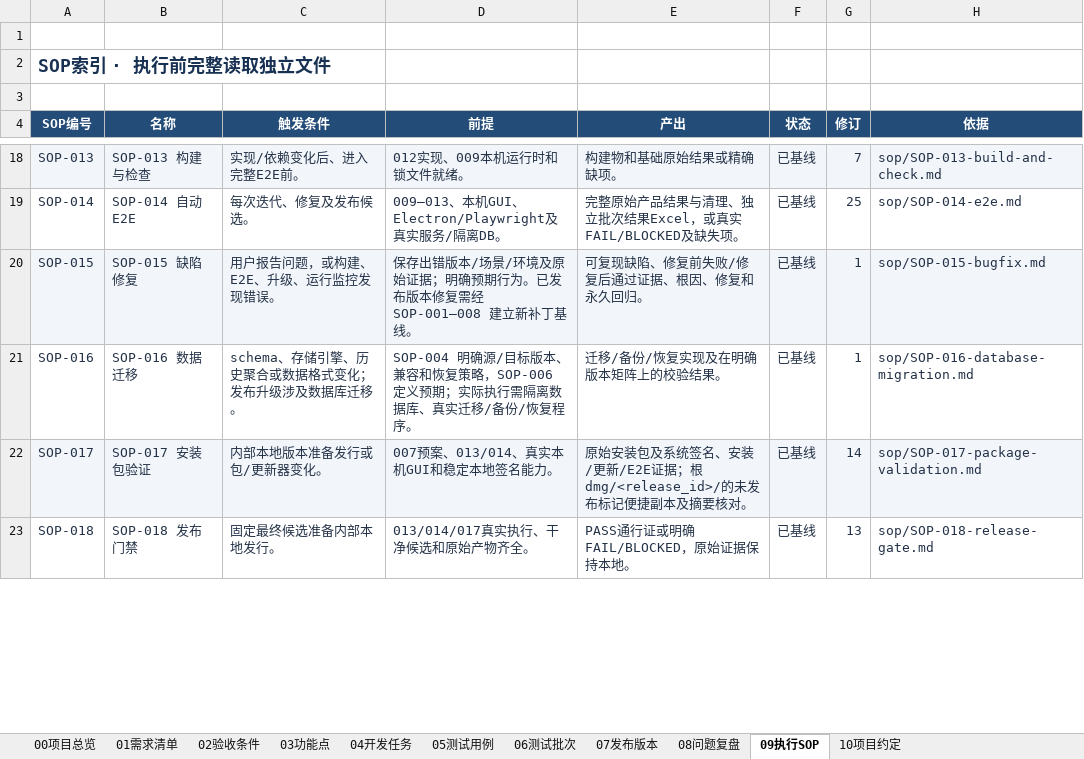
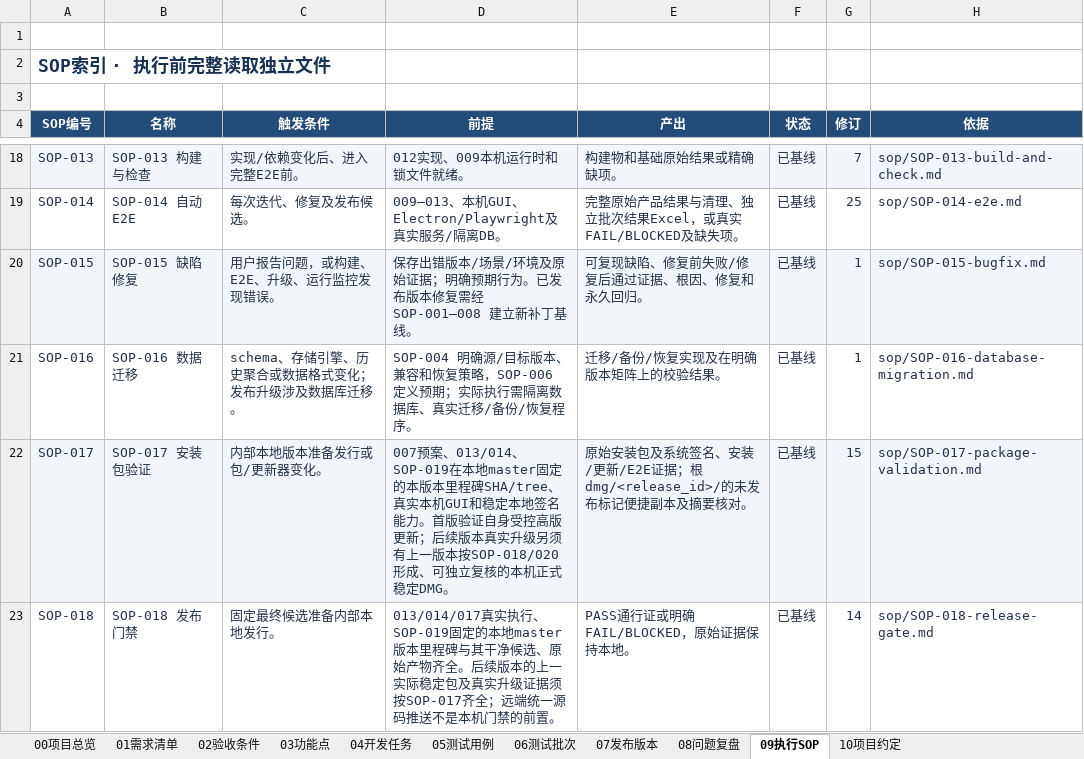
Before and after one commit to lzhe72/TokenMeter, an Excel workbook: TokenMeter项目总表.xlsx, sheet 09执行SOP, drawn as a sheet; only a part is shown, gaps mark what is left out; values as stored, in another font and other column widths than the file's, no borders; conditional formats and table styles not drawn; the diff covers the shown part only; the diff names each change by its address in the sheet, - before the commit and + after, or states it on an @@ line.

```diff
--- a/TokenMeter项目总表.xlsx (sheet 09执行SOP)
+++ b/TokenMeter项目总表.xlsx (sheet 09执行SOP)
-D22 (前提): …案、013/014、真实本机GUI和稳定本地签名能力。
+D22 (前提): …案、013/014、SOP-019在本地master固定的本版本里程碑SHA/tree、真实本机GUI和稳定本地签名能力。首版验证自身受控高版更新；后续版本真实升级另须有上一版本按SOP-018/020形成、可独立复核的本机正式稳定DMG。
-G22 (修订): 14
+G22 (修订): 15
-D23 (前提): …实执行、干净候选和原始产物齐全。
+D23 (前提): …实执行、SOP-019固定的本地master版本里程碑与其干净候选、原始产物齐全。后续版本的上一实际稳定包及真实升级证据须按SOP-017齐全；远端统一源码推送不是本机门禁的前置。
-G23 (修订): 13
+G23 (修订): 14
```
Also changed, not shown: 10 edited cells elsewhere in this sheet, sheet 05测试用例, sheet 04开发任务, sheet 07发布版本, sheet 02验收条件, sheet 00项目总览, sheet 01需求清单, 1 more sheet, 13 other files.
